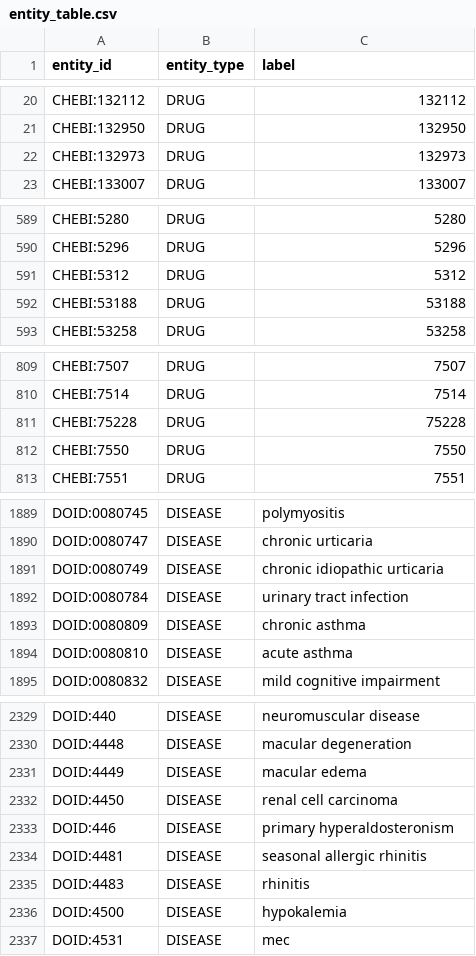
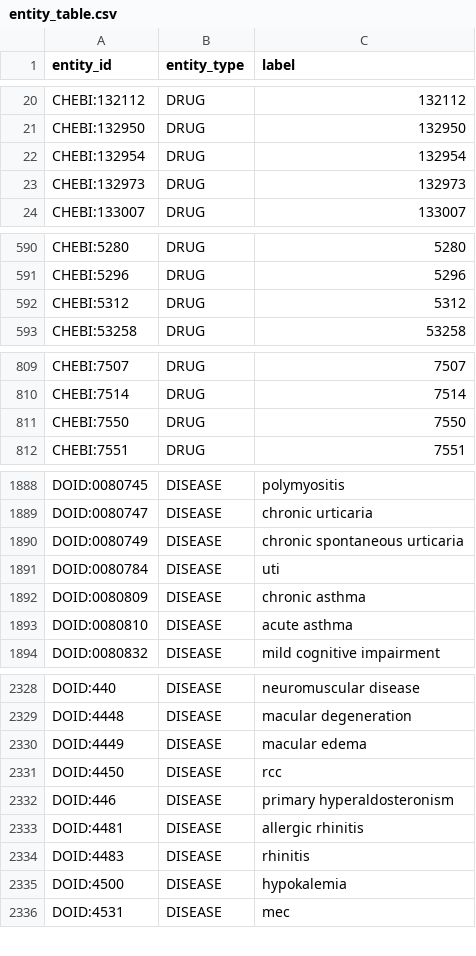
Before and after one commit to GoncaloGarranha/drug-recommender-system, a CSV file: kg_constructor/data/output/mappings/entity_table.csv, drawn as a sheet; only a part is shown, gaps mark what is left out; the diff covers the shown part only.

Commit message:
fixes on the kg_constructor

```diff
--- a/kg_constructor/data/output/mappings/entity_table.csv
+++ b/kg_constructor/data/output/mappings/entity_table.csv
@@ -21,2 +21,3 @@ CHEBI:132112,DRUG,132112
 CHEBI:132950,DRUG,132950
+CHEBI:132954,DRUG,132954
 CHEBI:132973,DRUG,132973
@@ -591,3 +592,2 @@ CHEBI:5296,DRUG,5296
 CHEBI:5312,DRUG,5312
-CHEBI:53188,DRUG,53188
 CHEBI:53258,DRUG,53258
@@ -810,3 +810,2 @@ CHEBI:7507,DRUG,7507
 CHEBI:7514,DRUG,7514
-CHEBI:75228,DRUG,75228
 CHEBI:7550,DRUG,7550
@@ -1890,4 +1889,4 @@ DOID:0080745,DISEASE,polymyositis
 DOID:0080747,DISEASE,chronic urticaria
-DOID:0080749,DISEASE,chronic idiopathic urticaria
-DOID:0080784,DISEASE,urinary tract infection
+DOID:0080749,DISEASE,chronic spontaneous urticaria
+DOID:0080784,DISEASE,uti
 DOID:0080809,DISEASE,chronic asthma
@@ -2331,5 +2330,5 @@ DOID:4448,DISEASE,macular degeneration
 DOID:4449,DISEASE,macular edema
-DOID:4450,DISEASE,renal cell carcinoma
+DOID:4450,DISEASE,rcc
 DOID:446,DISEASE,primary hyperaldosteronism
-DOID:4481,DISEASE,seasonal allergic rhinitis
+DOID:4481,DISEASE,allergic rhinitis
 DOID:4483,DISEASE,rhinitis
```
Also changed, not shown: 42 edited cells elsewhere in this file, kg_constructor/data/output/interim/diseases_raw.csv, 44 other files.
